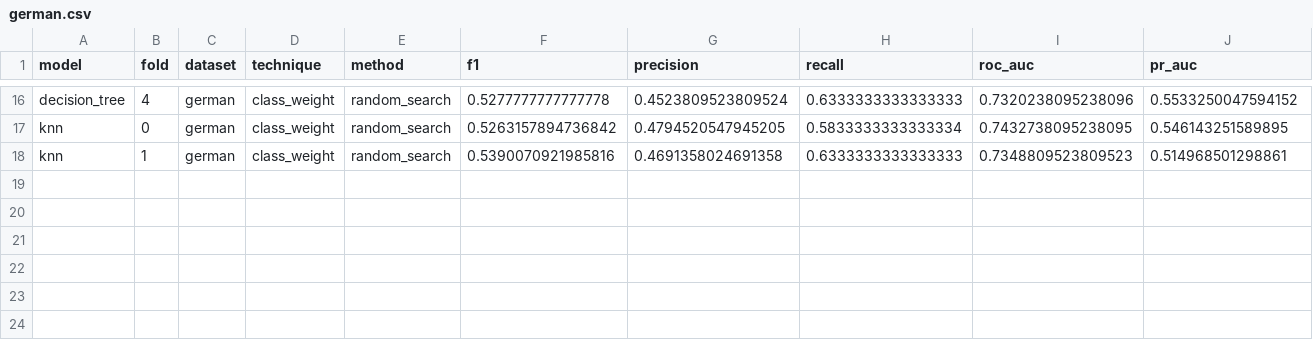
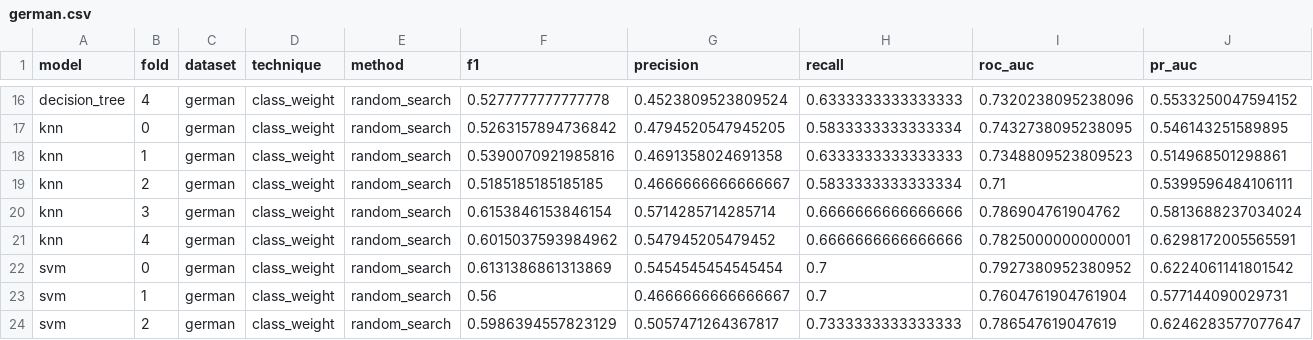
Before and after one commit to valeriaflorezs/Credit_Card_Project, a CSV file: results/additional_datasets/german.csv, drawn as a sheet; only a part is shown, gaps mark what is left out; rows hold the shown columns only; the diff names each change by its address in the sheet, - before the commit and + after, or states it on an @@ line.

```diff
--- a/results/additional_datasets/german.csv
+++ b/results/additional_datasets/german.csv
+row 19: knn | 2 | german | class_weight | random_search | 0.5185185185185185 | 0.4666666666666667 | 0.5833333333333334 | 0.71 | 0.5399596484106111
+row 20: knn | 3 | german | class_weight | random_search | 0.6153846153846154 | 0.5714285714285714 | 0.6666666666666666 | 0.786904761904762 | 0.5813688237034024
+row 21: knn | 4 | german | class_weight | random_search | 0.6015037593984962 | 0.547945205479452 | 0.6666666666666666 | 0.7825000000000001 | 0.6298172005565591
+row 22: svm | 0 | german | class_weight | random_search | 0.6131386861313869 | 0.5454545454545454 | 0.7 | 0.7927380952380952 | 0.6224061141801542
+row 23: svm | 1 | german | class_weight | random_search | 0.56 | 0.4666666666666667 | 0.7 | 0.7604761904761904 | 0.577144090029731
+row 24: svm | 2 | german | class_weight | random_search | 0.5986394557823129 | 0.5057471264367817 | 0.7333333333333333 | 0.786547619047619 | 0.6246283577077647
```
